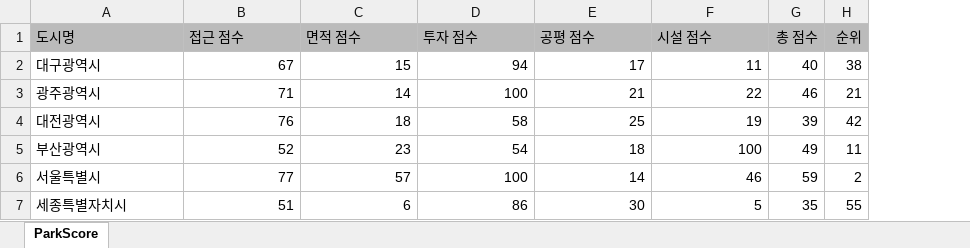
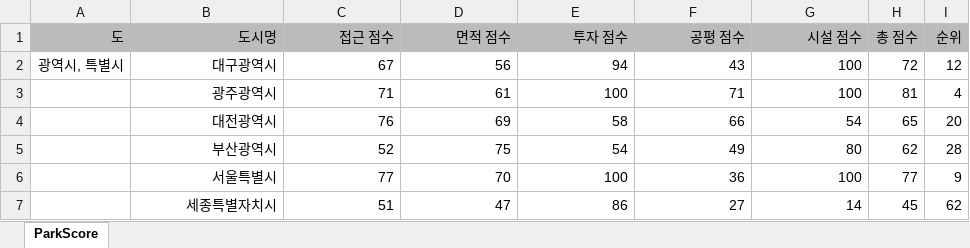
Before and after one commit to loopy-lim/korea-parkscore, an Excel workbook: public/parkscore_data.xlsx, sheet ParkScore, drawn as a sheet; only a part is shown; values as stored, in another font and other column widths than the file's, no borders; addresses are those after the commit; the diff covers the shown part only; the diff names each change by its address in the sheet, - before the commit and + after, or states it on an @@ line.

Commit message:
fix: updae scores data, and fix when search click

```diff
--- a/public/parkscore_data.xlsx (sheet ParkScore)
+++ b/public/parkscore_data.xlsx (sheet ParkScore)
+column A (도), row 2: 광역시, 특별시
-B1:G1 alignment: left
+B1:G1 alignment: right
-B2:B7 alignment: left
+B2:B7 alignment: right
-D2 (면적 점수): 15
+D2 (면적 점수): 56
-F2 (공평 점수): 17
+F2 (공평 점수): 43
-G2 (시설 점수): 11
+G2 (시설 점수): 100
-H2 (총 점수): 40
+H2 (총 점수): 72
-I2 (순위): 38
+I2 (순위): 12
-D3 (면적 점수): 14
+D3 (면적 점수): 61
-F3 (공평 점수): 21
+F3 (공평 점수): 71
-G3 (시설 점수): 22
+G3 (시설 점수): 100
-H3 (총 점수): 46
+H3 (총 점수): 81
-I3 (순위): 21
+I3 (순위): 4
-D4 (면적 점수): 18
+D4 (면적 점수): 69
-F4 (공평 점수): 25
+F4 (공평 점수): 66
-G4 (시설 점수): 19
+G4 (시설 점수): 54
-H4 (총 점수): 39
+H4 (총 점수): 65
-I4 (순위): 42
+I4 (순위): 20
-D5 (면적 점수): 23
+D5 (면적 점수): 75
-F5 (공평 점수): 18
+F5 (공평 점수): 49
-G5 (시설 점수): 100
+G5 (시설 점수): 80
-H5 (총 점수): 49
+H5 (총 점수): 62
-I5 (순위): 11
+I5 (순위): 28
-D6 (면적 점수): 57
+D6 (면적 점수): 70
-F6 (공평 점수): 14
+F6 (공평 점수): 36
-G6 (시설 점수): 46
+G6 (시설 점수): 100
-H6 (총 점수): 59
+H6 (총 점수): 77
-I6 (순위): 2
+I6 (순위): 9
-D7 (면적 점수): 6
+D7 (면적 점수): 47
-F7 (공평 점수): 30
+F7 (공평 점수): 27
-G7 (시설 점수): 5
+G7 (시설 점수): 14
-H7 (총 점수): 35
+H7 (총 점수): 45
-I7 (순위): 55
+I7 (순위): 62
```
Also changed, not shown: 1 added row, 1 removed row, 379 edited cells and cell formats elsewhere in this sheet, formulas that keep their value, 1 other file.
